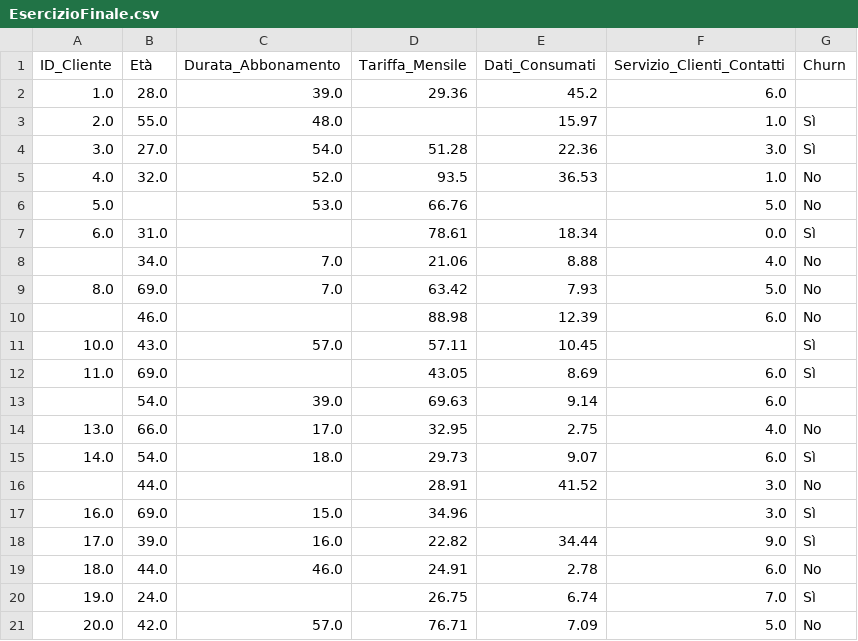
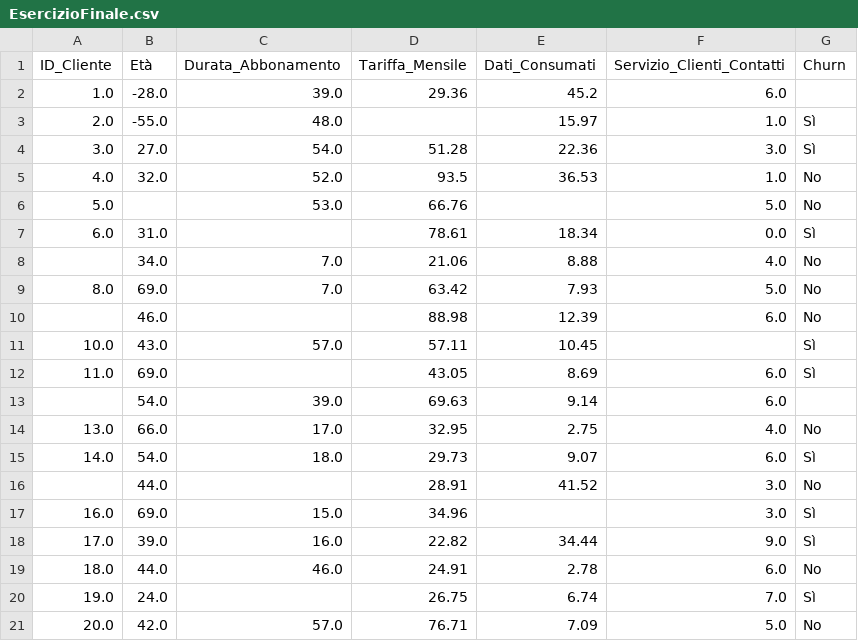
Before and after one commit to A-Chiar/Pandas_Amalia, a CSV file: Esercizio Finale Pandas/EsercizioFinale.csv, drawn as a sheet.

Commit message:
Add files via upload

```diff
--- a/Esercizio Finale Pandas/EsercizioFinale.csv
+++ b/Esercizio Finale Pandas/EsercizioFinale.csv
@@ -1,4 +1,4 @@
 ID_Cliente,Età,Durata_Abbonamento,Tariffa_Mensile,Dati_Consumati,Servizio_Clienti_Contatti,Churn
-1.0,28.0,39.0,29.36,45.2,6.0,
-2.0,55.0,48.0,,15.97,1.0,Sì
+1.0,-28.0,39.0,29.36,45.2,6.0,
+2.0,-55.0,48.0,,15.97,1.0,Sì
 3.0,27.0,54.0,51.28,22.36,3.0,Sì
```
